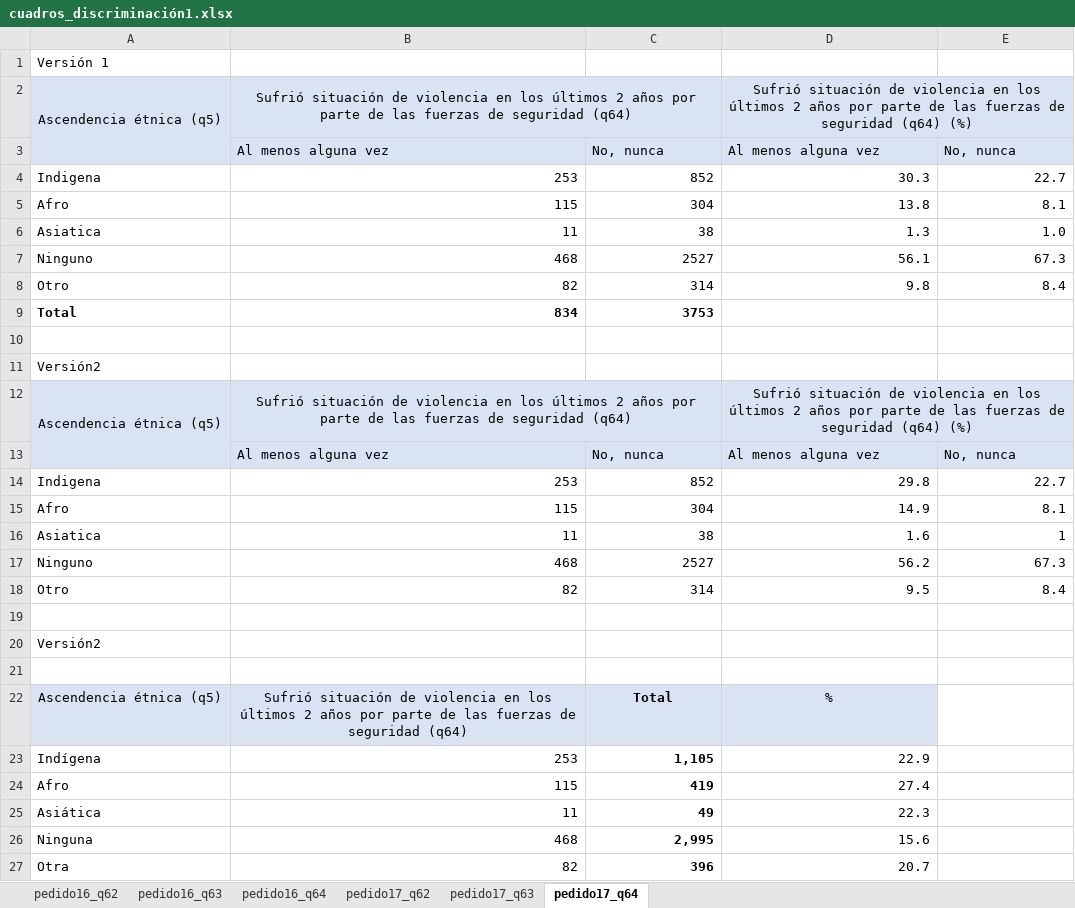
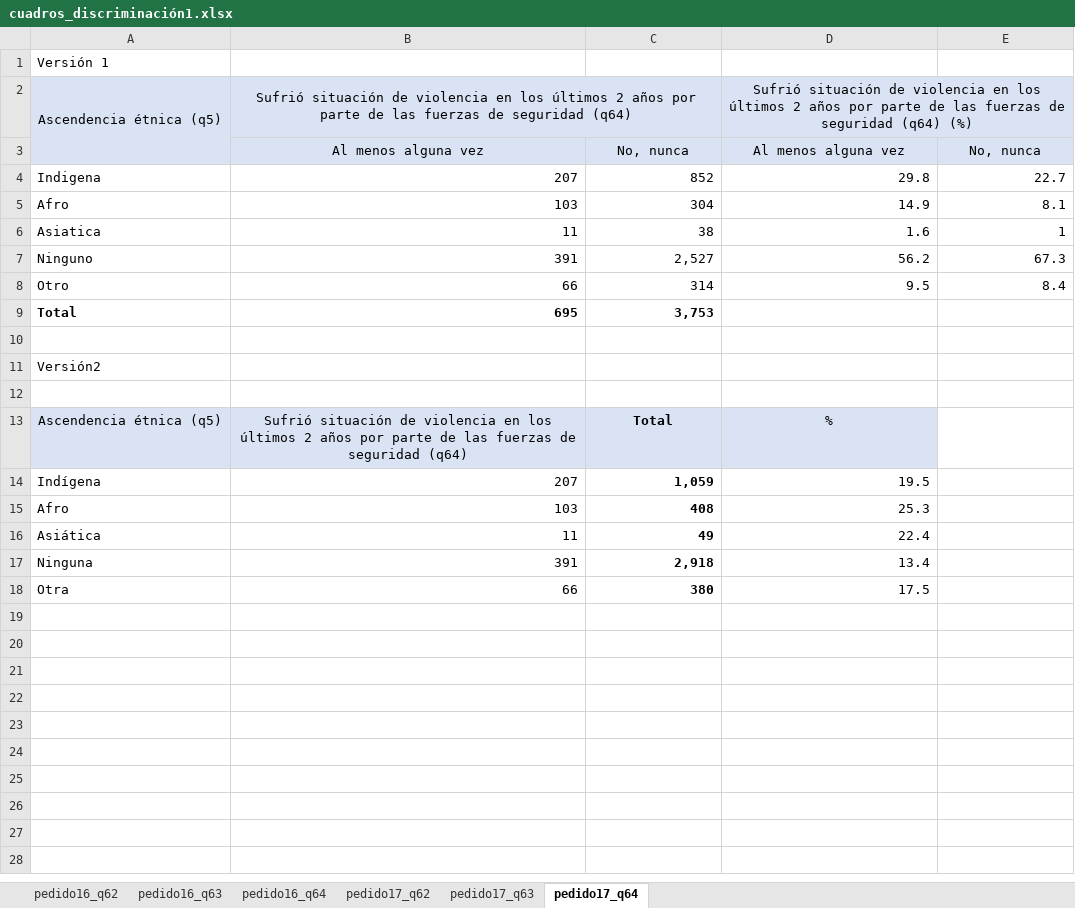
Before and after one commit to natdebandi/enma2023, an Excel workbook: tables/7.Discriminación/cuadros_discriminación1.xlsx, sheet pedido17_q64, drawn as a sheet; values as stored, in another font and other column widths than the file's, no borders; removed rows and columns are numbered as before the commit, all else as after; the diff names each change by its address in the sheet, - before the commit and + after, or states it on an @@ line.

```diff
--- a/tables/7.Discriminación/cuadros_discriminación1.xlsx (sheet pedido17_q64)
+++ b/tables/7.Discriminación/cuadros_discriminación1.xlsx (sheet pedido17_q64)
-B3:E3 alignment: left
+B3:E3 alignment: center
-row 4: Indigena | 253 | 852 | 30.3 | 22.7
-row 5: Afro | 115 | 304 | 13.8 | 8.1
-row 6: Asiatica | 11 | 38 | 1.3 | 1.0
-row 7: Ninguno | 468 | 2527 | 56.1 | 67.3
-row 8: Otro | 82 | 314 | 9.8 | 8.4
-row 9: Total | 834 | 3753
-row 10: (empty)
-row 11: Versión2
-row 12: Ascendencia étnica (q5) | Sufrió situación de violencia en los últimos 2 años por parte de las fuerzas de seguridad (q64) |  | Sufrió situación de violencia en los últimos 2 años por parte de las fuerzas de seguridad (q64) (%)
-row 13:  | Al menos alguna vez | No, nunca | Al menos alguna vez | No, nunca
-B4: 253
+B4: 207
-B5: 115
+B5: 103
-B7: 468
+B7: 391
-C7: 2527
+C7: 2,527
-B8: 82
+B8: 66
+row 9: Total | 695 | 3,753
-row 23: Indígena | 253 | 1,105 | 22.9
-row 24: Afro | 115 | 419 | 27.4
+row 14: Indígena | 207 | 1,059 | 19.5
+row 15: Afro | 103 | 408 | 25.3
-D16: 22.3
+D16: 22.4
-row 26: Ninguna | 468 | 2,995 | 15.6
-row 27: Otra | 82 | 396 | 20.7
+row 17: Ninguna | 391 | 2,918 | 13.4
+row 18: Otra | 66 | 380 | 17.5
```
Also changed, not shown: sheet pedido17_q62, sheet pedido16_q62, sheet pedido16_q64, 6 other files.
